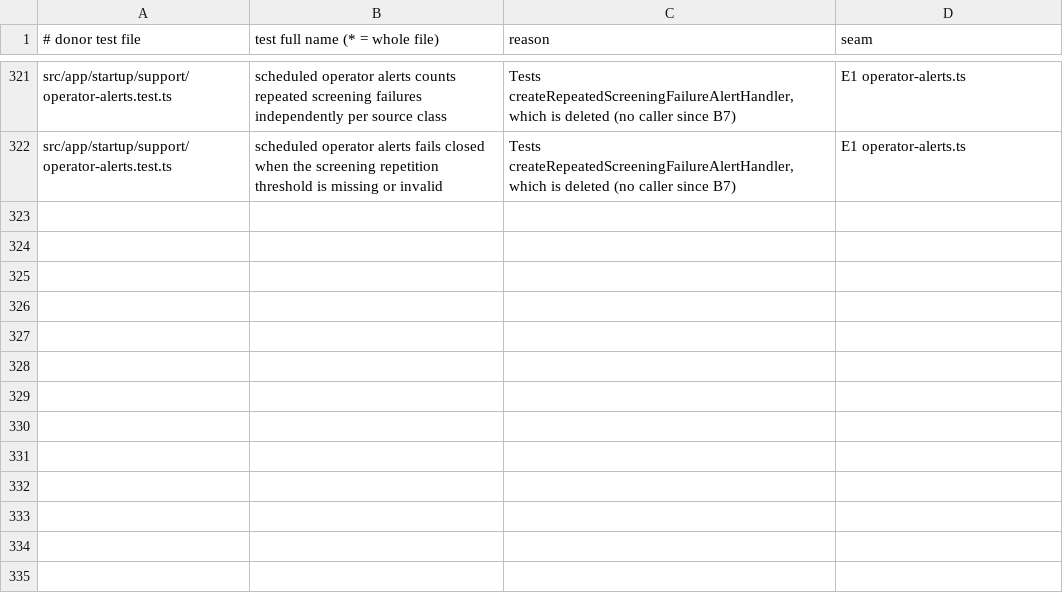
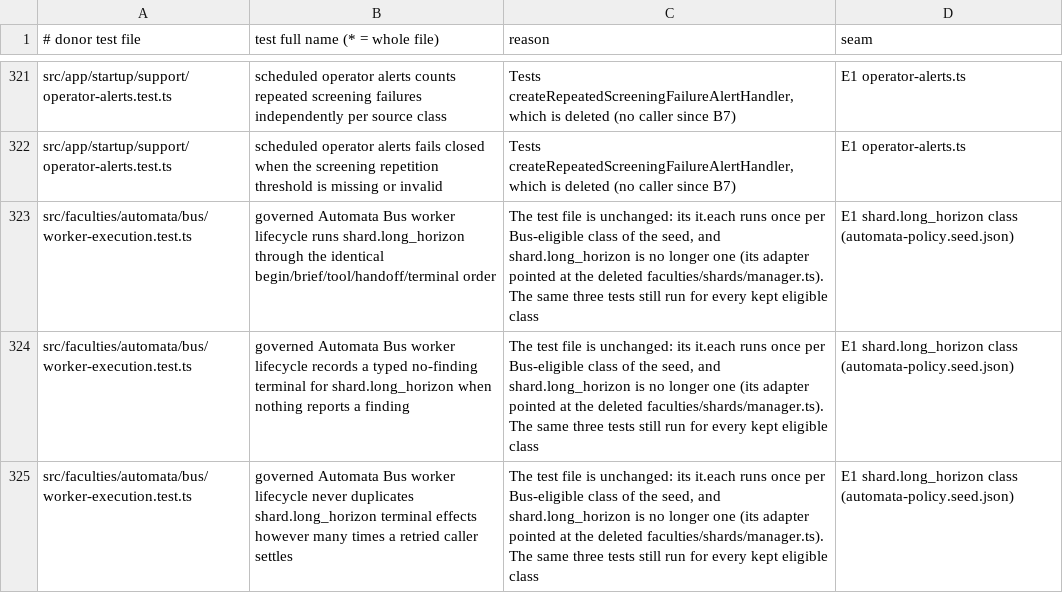
Before and after one commit to CGIC-AI/psfn-lite, a TSV file: packages/companion/extraction/deleted-tests.tsv, drawn as a sheet; only a part is shown, gaps mark what is left out.

```diff
--- a/packages/companion/extraction/deleted-tests.tsv
+++ b/packages/companion/extraction/deleted-tests.tsv
@@ -322 +322,4 @@ src/app/startup/support/operator-alerts.test.ts	scheduled operator alerts counts
 src/app/startup/support/operator-alerts.test.ts	scheduled operator alerts fails closed when the screening repetition threshold is missing or invalid	Tests createRepeatedScreeningFailureAlertHandler, which is deleted (no caller since B7)	E1 operator-alerts.ts
+src/faculties/automata/bus/worker-execution.test.ts	governed Automata Bus worker lifecycle runs shard.long_horizon through the identical begin/brief/tool/handoff/terminal order	The test file is unchanged: its it.each runs once per Bus-eligible class of the seed, and shard.long_horizon is no longer one (its adapter pointed at the deleted faculties/shards/manager.ts). The same three tests still run for every kept eligible class	E1 shard.long_horizon class (automata-policy.seed.json)
+src/faculties/automata/bus/worker-execution.test.ts	governed Automata Bus worker lifecycle records a typed no-finding terminal for shard.long_horizon when nothing reports a finding	The test file is unchanged: its it.each runs once per Bus-eligible class of the seed, and shard.long_horizon is no longer one (its adapter pointed at the deleted faculties/shards/manager.ts). The same three tests still run for every kept eligible class	E1 shard.long_horizon class (automata-policy.seed.json)
+src/faculties/automata/bus/worker-execution.test.ts	governed Automata Bus worker lifecycle never duplicates shard.long_horizon terminal effects however many times a retried caller settles	The test file is unchanged: its it.each runs once per Bus-eligible class of the seed, and shard.long_horizon is no longer one (its adapter pointed at the deleted faculties/shards/manager.ts). The same three tests still run for every kept eligible class	E1 shard.long_horizon class (automata-policy.seed.json)
```
Also changed, not shown: 1 other file.
